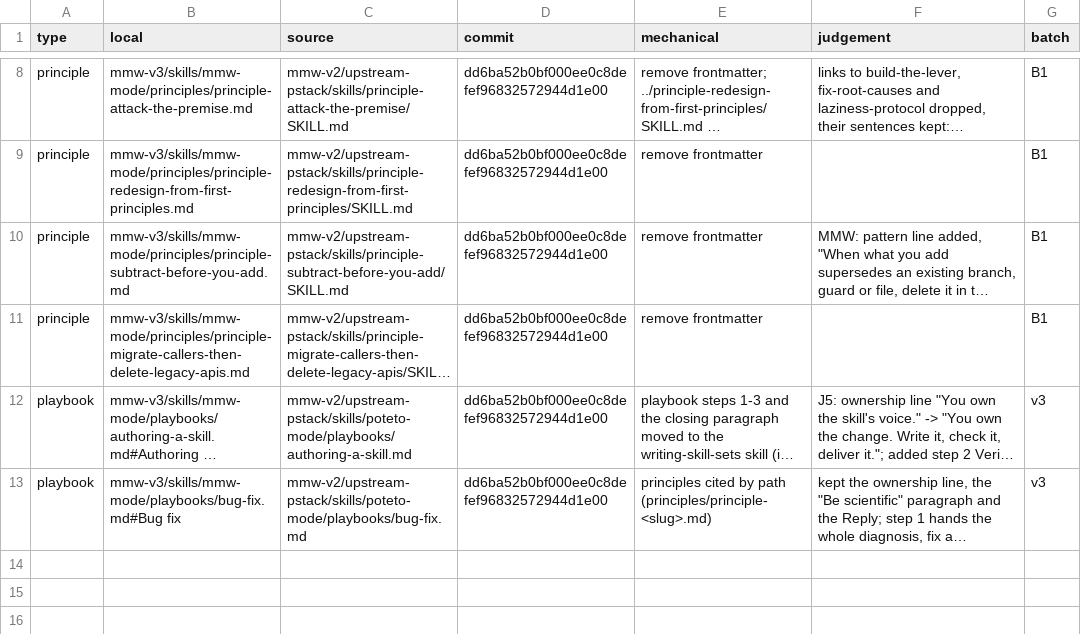
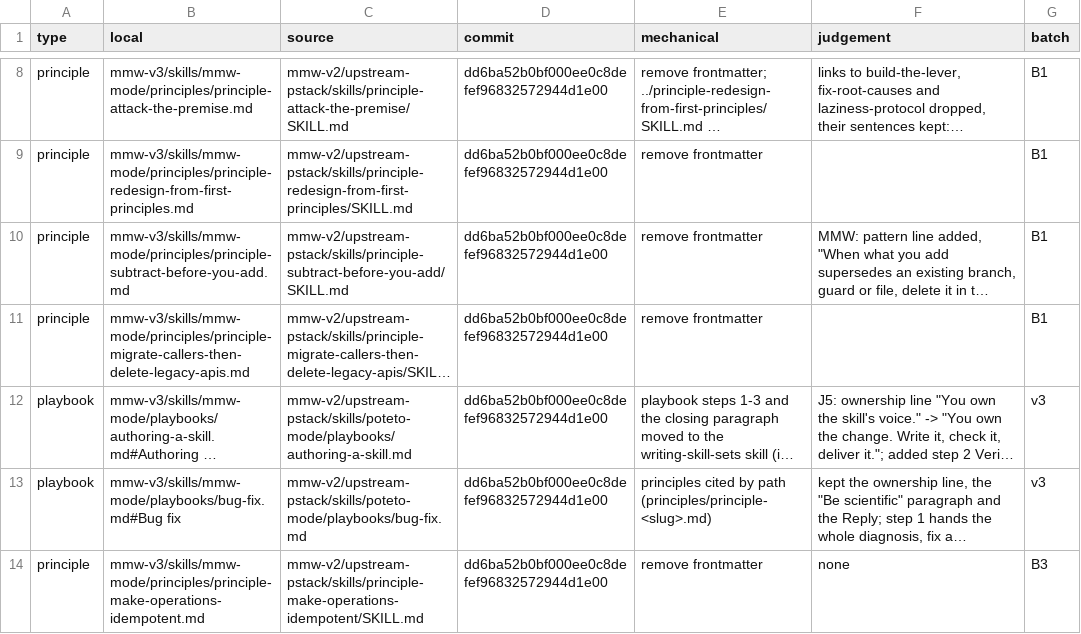
Before and after one commit to chancheuklap/multi-model-workflow, a TSV file: mmw-v3/skills/mmw-mode/imports.tsv, drawn as a sheet; only a part is shown, gaps mark what is left out; long unchanged cells end in …; the diff names each change by its address in the sheet, - before the commit and + after, or states it on an @@ line.

```diff
--- a/mmw-v3/skills/mmw-mode/imports.tsv
+++ b/mmw-v3/skills/mmw-mode/imports.tsv
+row 14: principle | mmw-v3/skills/mmw-mode/principles/principle-make-operations-idempotent.md | mmw-v2/upstream-pstack/skills/principle-make-operations-idempotent/SKILL.md | dd6ba52b0bf000ee0c8defef96832572944d1e00 | remove frontmatter | none | B3
```
Also changed, not shown: 13 other files.
